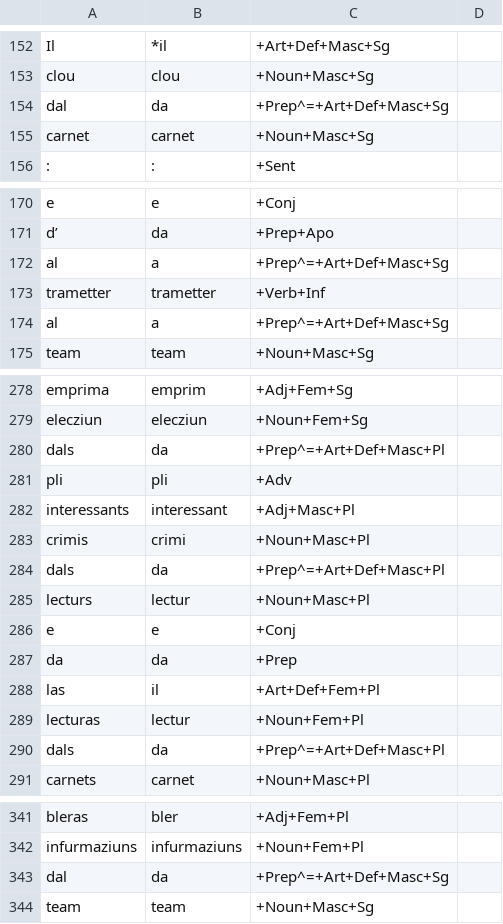
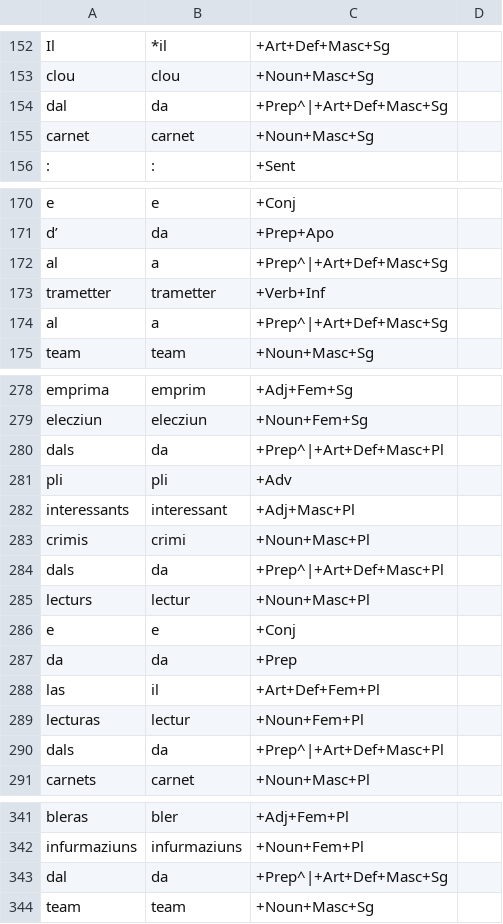
Before and after one commit to simon-clematide/rumantsch-grischun, a TSV file: crf-morphological-analyzer/train/rmquotidiana/1999-037244.tsv, drawn as a sheet; only a part is shown, gaps mark what is left out; the diff covers the shown part only.

```diff
--- a/crf-morphological-analyzer/train/rmquotidiana/1999-037244.tsv
+++ b/crf-morphological-analyzer/train/rmquotidiana/1999-037244.tsv
@@ -153,3 +153,3 @@ Il	*il	+Art+Def+Masc+Sg
 clou	clou	+Noun+Masc+Sg
-dal	da	+Prep^=+Art+Def+Masc+Sg
+dal	da	+Prep^|+Art+Def+Masc+Sg
 carnet	carnet	+Noun+Masc+Sg
@@ -171,5 +171,5 @@ e	e	+Conj
 d’	da	+Prep+Apo
-al	a	+Prep^=+Art+Def+Masc+Sg
+al	a	+Prep^|+Art+Def+Masc+Sg
 trametter	trametter	+Verb+Inf
-al	a	+Prep^=+Art+Def+Masc+Sg
+al	a	+Prep^|+Art+Def+Masc+Sg
 team	team	+Noun+Masc+Sg
@@ -279,3 +279,3 @@ emprima	emprim	+Adj+Fem+Sg
 elecziun	elecziun	+Noun+Fem+Sg
-dals	da	+Prep^=+Art+Def+Masc+Pl
+dals	da	+Prep^|+Art+Def+Masc+Pl
 pli	pli	+Adv
@@ -283,3 +283,3 @@ interessants	interessant	+Adj+Masc+Pl
 crimis	crimi	+Noun+Masc+Pl
-dals	da	+Prep^=+Art+Def+Masc+Pl
+dals	da	+Prep^|+Art+Def+Masc+Pl
 lecturs	lectur	+Noun+Masc+Pl
@@ -289,3 +289,3 @@ las	il	+Art+Def+Fem+Pl
 lecturas	lectur	+Noun+Fem+Pl
-dals	da	+Prep^=+Art+Def+Masc+Pl
+dals	da	+Prep^|+Art+Def+Masc+Pl
 carnets	carnet	+Noun+Masc+Pl
@@ -342,3 +342,3 @@ bleras	bler	+Adj+Fem+Pl
 infurmaziuns	infurmaziuns	+Noun+Fem+Pl
-dal	da	+Prep^=+Art+Def+Masc+Sg
+dal	da	+Prep^|+Art+Def+Masc+Sg
 team	team	+Noun+Masc+Sg
```
Also changed, not shown: 1 edited cell elsewhere in this file, crf-morphological-analyzer/train/rmquotidiana/1997-055654.tsv, crf-morphological-analyzer/train/rmquotidiana/1998-049204.tsv.
